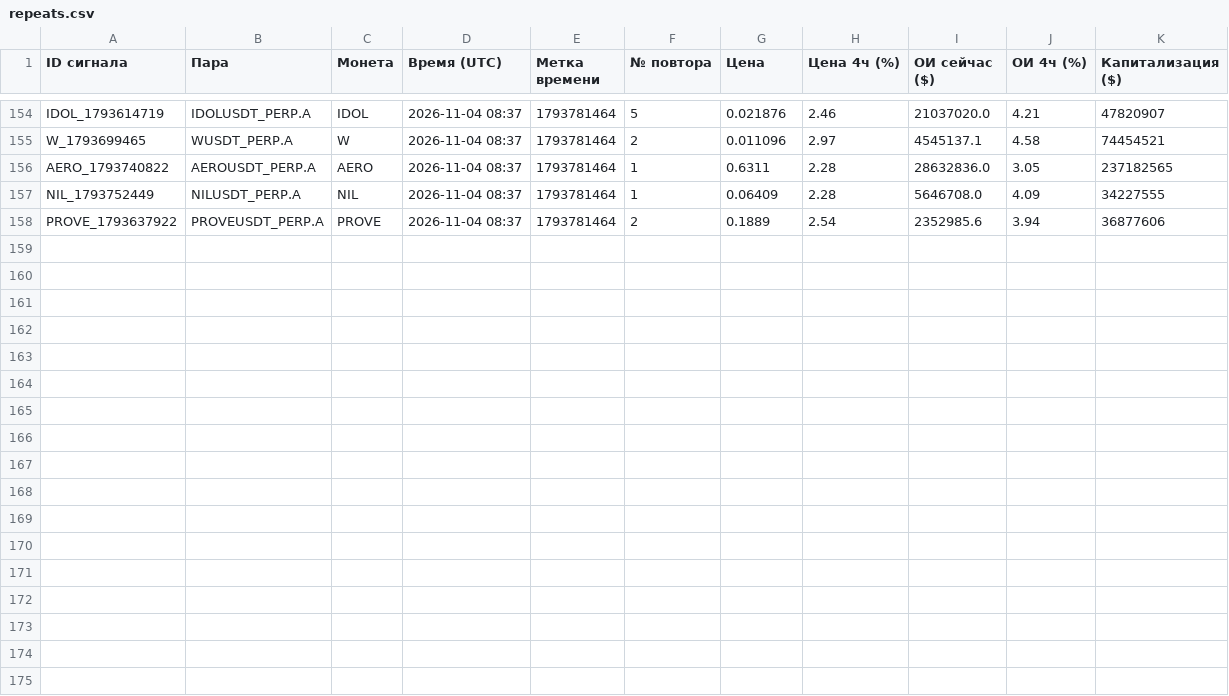
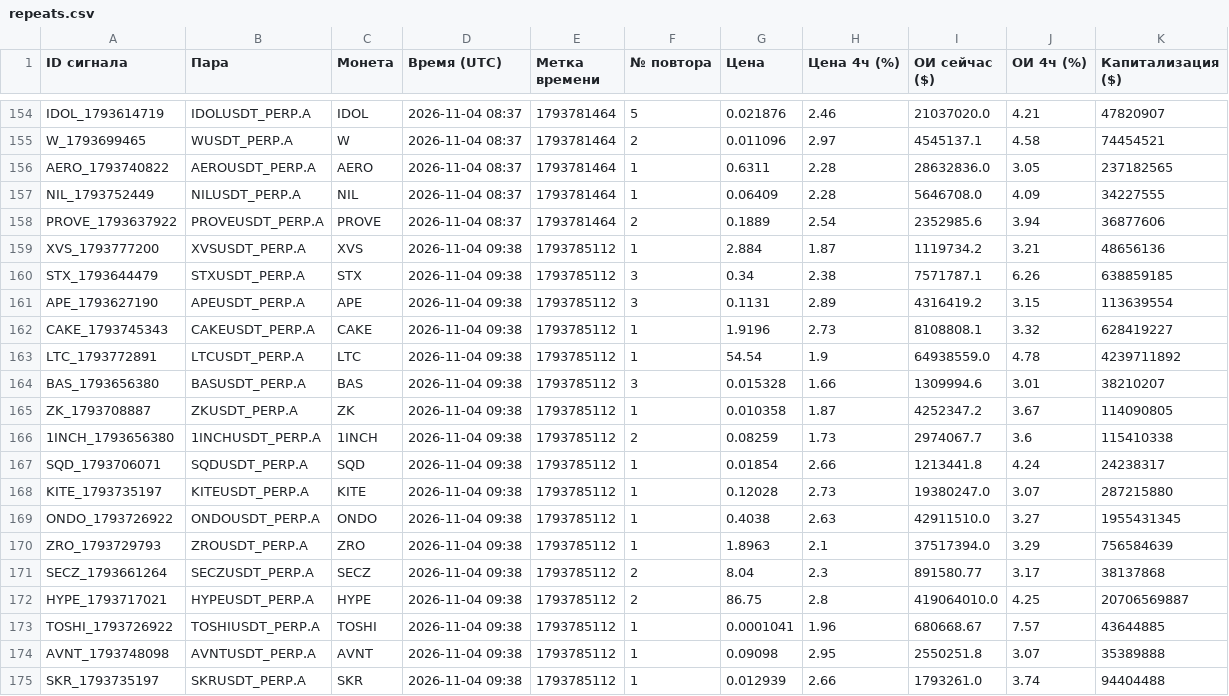
Before and after one commit to HelaPataki/crypto-bot, a CSV file: repeats.csv, drawn as a sheet; only a part is shown, gaps mark what is left out; the diff names each change by its address in the sheet, - before the commit and + after, or states it on an @@ line.

```diff
--- a/repeats.csv
+++ b/repeats.csv
+row 159: XVS_1793777200 | XVSUSDT_PERP.A | XVS | 2026-11-04 09:38 | 1793785112 | 1 | 2.884 | 1.87 | 1119734.2 | 3.21 | 48656136
+row 160: STX_1793644479 | STXUSDT_PERP.A | STX | 2026-11-04 09:38 | 1793785112 | 3 | 0.34 | 2.38 | 7571787.1 | 6.26 | 638859185
+row 161: APE_1793627190 | APEUSDT_PERP.A | APE | 2026-11-04 09:38 | 1793785112 | 3 | 0.1131 | 2.89 | 4316419.2 | 3.15 | 113639554
+row 162: CAKE_1793745343 | CAKEUSDT_PERP.A | CAKE | 2026-11-04 09:38 | 1793785112 | 1 | 1.9196 | 2.73 | 8108808.1 | 3.32 | 628419227
+row 163: LTC_1793772891 | LTCUSDT_PERP.A | LTC | 2026-11-04 09:38 | 1793785112 | 1 | 54.54 | 1.9 | 64938559.0 | 4.78 | 4239711892
+row 164: BAS_1793656380 | BASUSDT_PERP.A | BAS | 2026-11-04 09:38 | 1793785112 | 3 | 0.015328 | 1.66 | 1309994.6 | 3.01 | 38210207
+row 165: ZK_1793708887 | ZKUSDT_PERP.A | ZK | 2026-11-04 09:38 | 1793785112 | 1 | 0.010358 | 1.87 | 4252347.2 | 3.67 | 114090805
+row 166: 1INCH_1793656380 | 1INCHUSDT_PERP.A | 1INCH | 2026-11-04 09:38 | 1793785112 | 2 | 0.08259 | 1.73 | 2974067.7 | 3.6 | 115410338
+row 167: SQD_1793706071 | SQDUSDT_PERP.A | SQD | 2026-11-04 09:38 | 1793785112 | 1 | 0.01854 | 2.66 | 1213441.8 | 4.24 | 24238317
+row 168: KITE_1793735197 | KITEUSDT_PERP.A | KITE | 2026-11-04 09:38 | 1793785112 | 1 | 0.12028 | 2.73 | 19380247.0 | 3.07 | 287215880
+row 169: ONDO_1793726922 | ONDOUSDT_PERP.A | ONDO | 2026-11-04 09:38 | 1793785112 | 1 | 0.4038 | 2.63 | 42911510.0 | 3.27 | 1955431345
+row 170: ZRO_1793729793 | ZROUSDT_PERP.A | ZRO | 2026-11-04 09:38 | 1793785112 | 1 | 1.8963 | 2.1 | 37517394.0 | 3.29 | 756584639
+row 171: SECZ_1793661264 | SECZUSDT_PERP.A | SECZ | 2026-11-04 09:38 | 1793785112 | 2 | 8.04 | 2.3 | 891580.77 | 3.17 | 38137868
+row 172: HYPE_1793717021 | HYPEUSDT_PERP.A | HYPE | 2026-11-04 09:38 | 1793785112 | 2 | 86.75 | 2.8 | 419064010.0 | 4.25 | 20706569887
+row 173: TOSHI_1793726922 | TOSHIUSDT_PERP.A | TOSHI | 2026-11-04 09:38 | 1793785112 | 1 | 0.0001041 | 1.96 | 680668.67 | 7.57 | 43644885
+row 174: AVNT_1793748098 | AVNTUSDT_PERP.A | AVNT | 2026-11-04 09:38 | 1793785112 | 1 | 0.09098 | 2.95 | 2550251.8 | 3.07 | 35389888
+row 175: SKR_1793735197 | SKRUSDT_PERP.A | SKR | 2026-11-04 09:38 | 1793785112 | 1 | 0.012939 | 2.66 | 1793261.0 | 3.74 | 94404488
```
Also changed, not shown: signals.csv, 1 other file.
